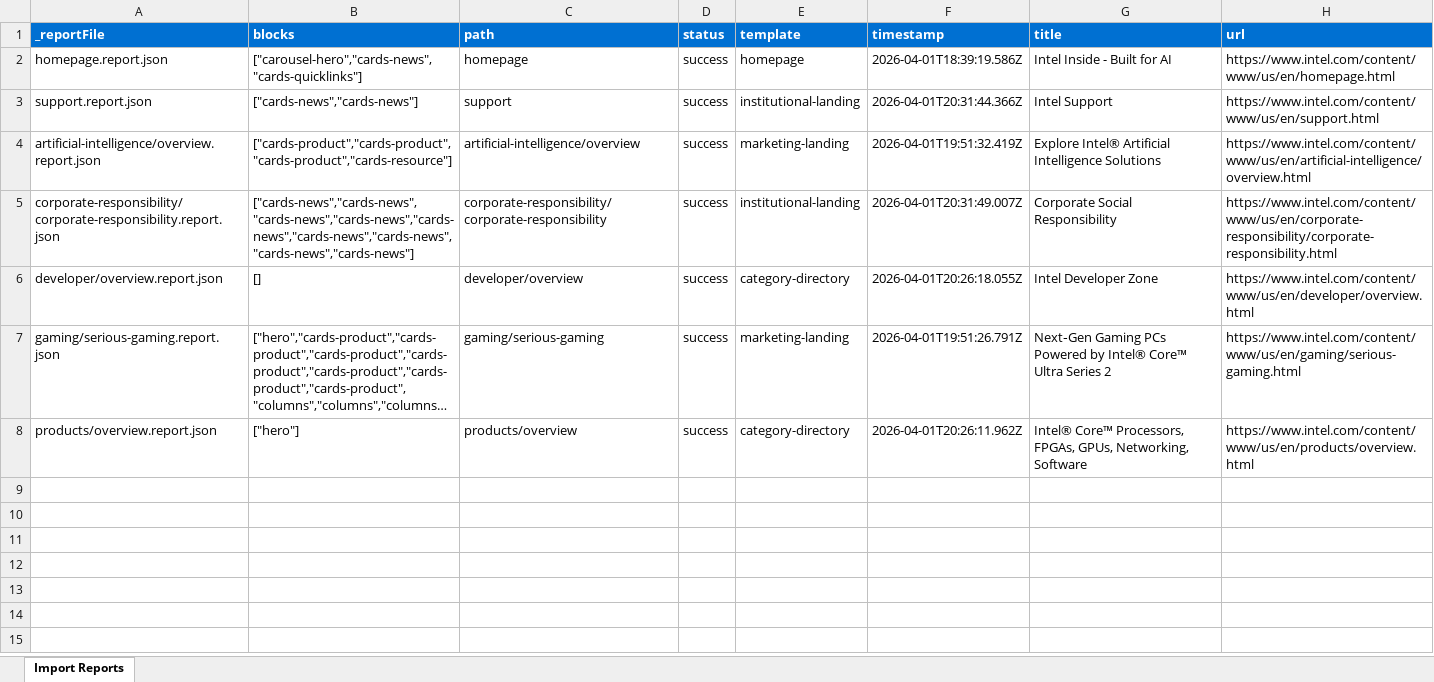
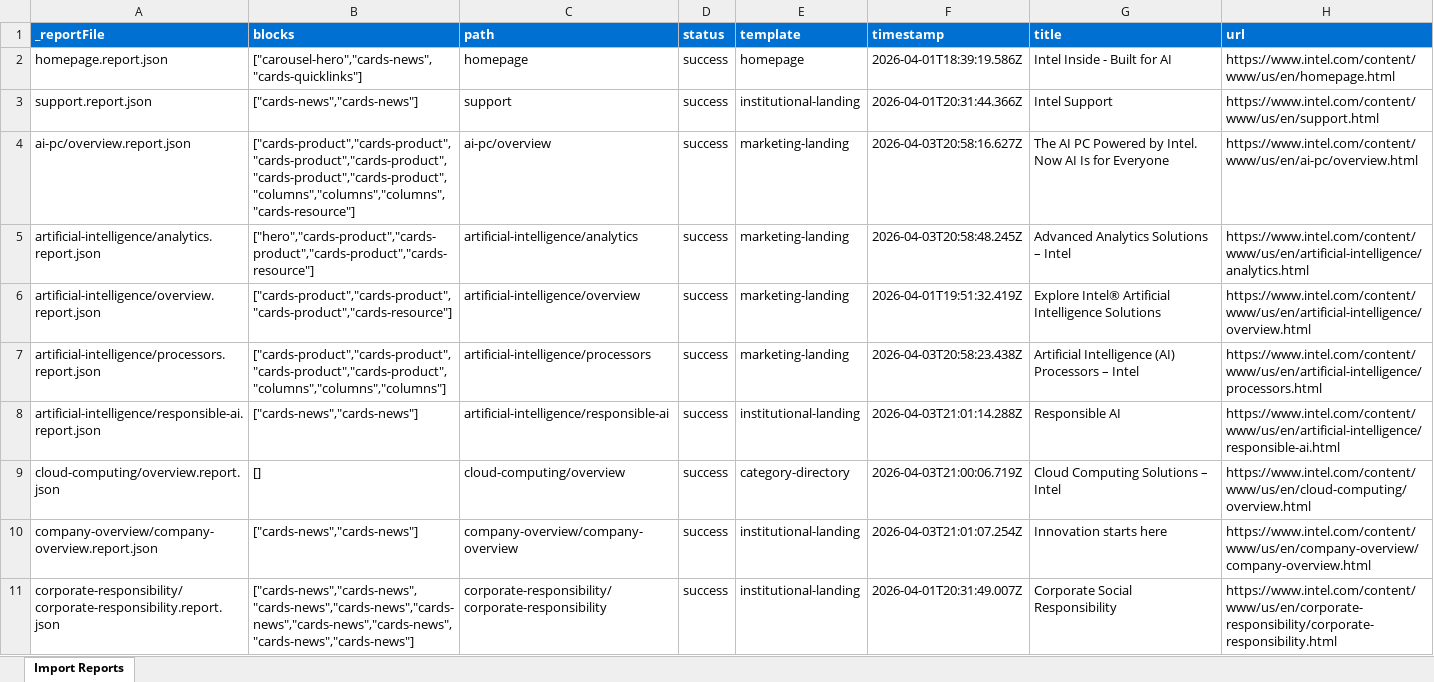
Before and after one commit to ajaniadobe/ema-intel, an Excel workbook: tools/importer/reports/import-institutional-landing.report.xlsx, sheet Import Reports, drawn as a sheet; only a part is shown; the shorter side is filled out with more unchanged rows; long unchanged cells end in …; values as stored, in another font and other column widths than the file's, no borders; the diff covers the shown part only; the diff names each change by its address in the sheet, - before the commit and + after, or states it on an @@ line.

Commit message:
Update importer and reports
Automated migration updates generated by Experience Modernization Agent.

Changed files (25):
- tools/importer/reports/ai-pc/overview.report.json
- tools/importer/reports/artificial-intelligence/analytics.report.json
- tools/importer/reports/artificial-intelligence/processors.report.json
- tools/importer/reports/artificial-intelligence/responsible-ai.report.json
- tools/importer/reports/cloud-computing/overview.report.json
- tools/importer/reports/company-overview/company-overview.report.json
- tools/importer/reports/data-center/overview.report.json
- tools/importer/reports/developer/programs/overview.report.json
- tools/importer/reports/developer/tools/overview.report.json
- tools/importer/reports/developer/topic-technology/overview.report.json
- tools/importer/reports/edge-computing/overview.report.json
- tools/importer/reports/environment/sustainability.report.json
- tools/importer/reports/gaming/esports.report.json
- tools/importer/reports/gaming/gaming-desktops.report.json
- tools/importer/reports/gaming/gaming-laptops.report.json
- tools/importer/reports/gaming/resources/overview.report.json
- tools/importer/reports/high-performance-computing/overview.report.json
- tools/importer/reports/import-category-directory.report.xlsx
- tools/importer/reports/import-institutional-landing.report.xlsx
- tools/importer/reports/import-marketing-landing.report.xlsx
- tools/importer/reports/manufacturing/manufacturing-industrial-overview.report.json
- tools/importer/reports/products/details/processors/core-ultra.report.json
- tools/importer/reports/products/docs/discrete-gpus/arc/desktop/b-series/overview.report.json
- tools/importer/reports/security/overview.report.json
- tools/importer/reports/topics/overview.report.json

```diff
--- a/tools/importer/reports/import-institutional-landing.report.xlsx (sheet Import Reports)
+++ b/tools/importer/reports/import-institutional-landing.report.xlsx (sheet Import Reports)
+row 4: ai-pc/overview.report.json | ["cards-product","cards-product","cards-product","cards-product","cards-product","cards-product","columns","columns","columns","cards-resource"] | ai-pc/overview | success | marketing-landing | 2026-04-03T20:58:16.627Z | The AI PC Powered by Intel. Now AI Is for Everyone | https://www.intel.com/content/www/us/en/ai-pc/overview.html
+row 5: artificial-intelligence/analytics.report.json | ["hero","cards-product","cards-product","cards-product","cards-resource"] | artificial-intelligence/analytics | success | marketing-landing | 2026-04-03T20:58:48.245Z | Advanced Analytics Solutions – Intel | https://www.intel.com/content/www/us/en/artificial-intelligence/analytics.html
+row 7: artificial-intelligence/processors.report.json | ["cards-product","cards-product","cards-product","cards-product","columns","columns","columns"] | artificial-intelligence/processors | success | marketing-landing | 2026-04-03T20:58:23.438Z | Artificial Intelligence (AI) Processors – Intel | https://www.intel.com/content/www/us/en/artificial-intelligence/processors.html
+row 8: artificial-intelligence/responsible-ai.report.json | ["cards-news","cards-news"] | artificial-intelligence/responsible-ai | success | institutional-landing | 2026-04-03T21:01:14.288Z | Responsible AI | https://www.intel.com/content/www/us/en/artificial-intelligence/responsible-ai.html
+row 9: cloud-computing/overview.report.json | [] | cloud-computing/overview | success | category-directory | 2026-04-03T21:00:06.719Z | Cloud Computing Solutions – Intel | https://www.intel.com/content/www/us/en/cloud-computing/overview.html
+row 10: company-overview/company-overview.report.json | ["cards-news","cards-news"] | company-overview/company-overview | success | institutional-landing | 2026-04-03T21:01:07.254Z | Innovation starts here | https://www.intel.com/content/www/us/en/company-overview/company-overview.html
```
Also changed, not shown: 16 added rows elsewhere in this sheet, tools/importer/reports/import-category-directory.report.xlsx, tools/importer/reports/import-marketing-landing.report.xlsx, 22 other files.
